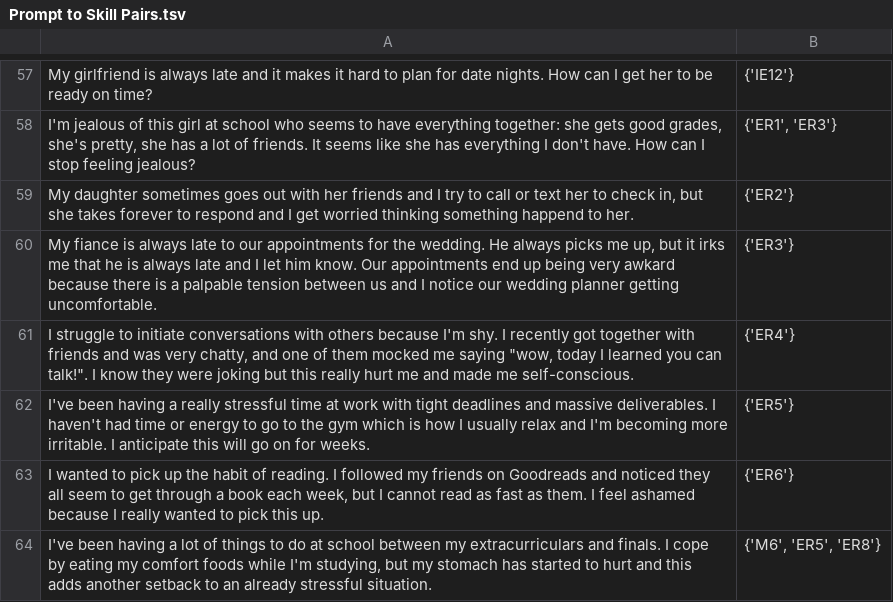
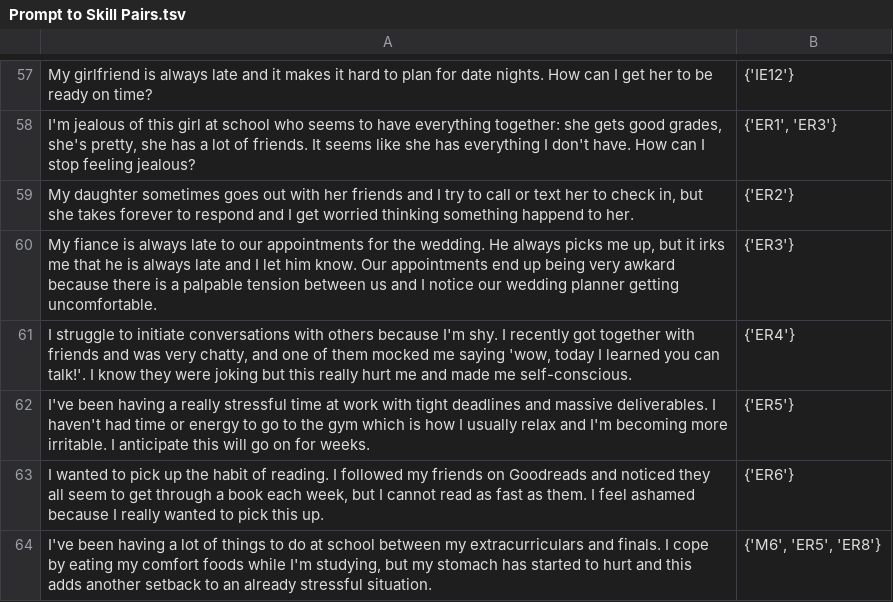
Before and after one commit to hecerinc/dbt-llm, a TSV file: src/data/Prompt to Skill Pairs.tsv, drawn as a sheet; only a part is shown, gaps mark what is left out.

Commit message:
Update Prompt to Skill Pairs.tsv

```diff
--- a/src/data/Prompt to Skill Pairs.tsv
+++ b/src/data/Prompt to Skill Pairs.tsv
@@ -60,3 +60,3 @@ My daughter sometimes goes out with her friends and I try to call or text her to
 My fiance is always late to our appointments for the wedding. He always picks me up, but it irks me that he is always late and I let him know. Our appointments end up being very awkard because there is a palpable tension between us and I notice our wedding planner getting uncomfortable.	{'ER3'}
-I struggle to initiate conversations with others because I'm shy. I recently got together with friends and was very chatty, and one of them mocked me saying "wow, today I learned you can talk!". I know they were joking but this really hurt me and made me self-conscious.	{'ER4'}
+I struggle to initiate conversations with others because I'm shy. I recently got together with friends and was very chatty, and one of them mocked me saying 'wow, today I learned you can talk!'. I know they were joking but this really hurt me and made me self-conscious.	{'ER4'}
 I've been having a really stressful time at work with tight deadlines and massive deliverables. I haven't had time or energy to go to the gym which is how I usually relax and I'm becoming more irritable. I anticipate this will go on for weeks.	{'ER5'}
```
